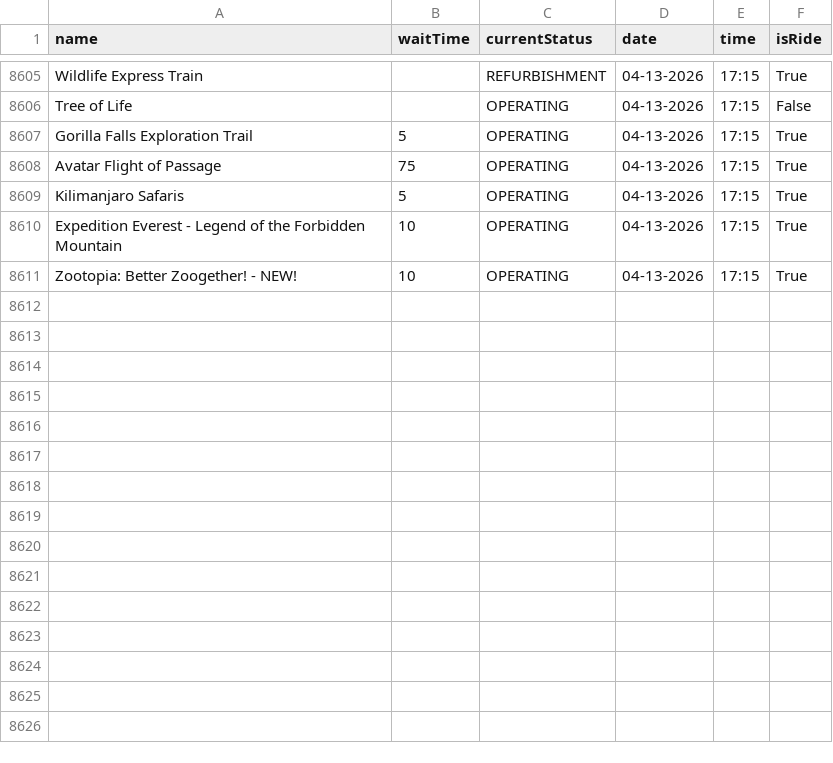
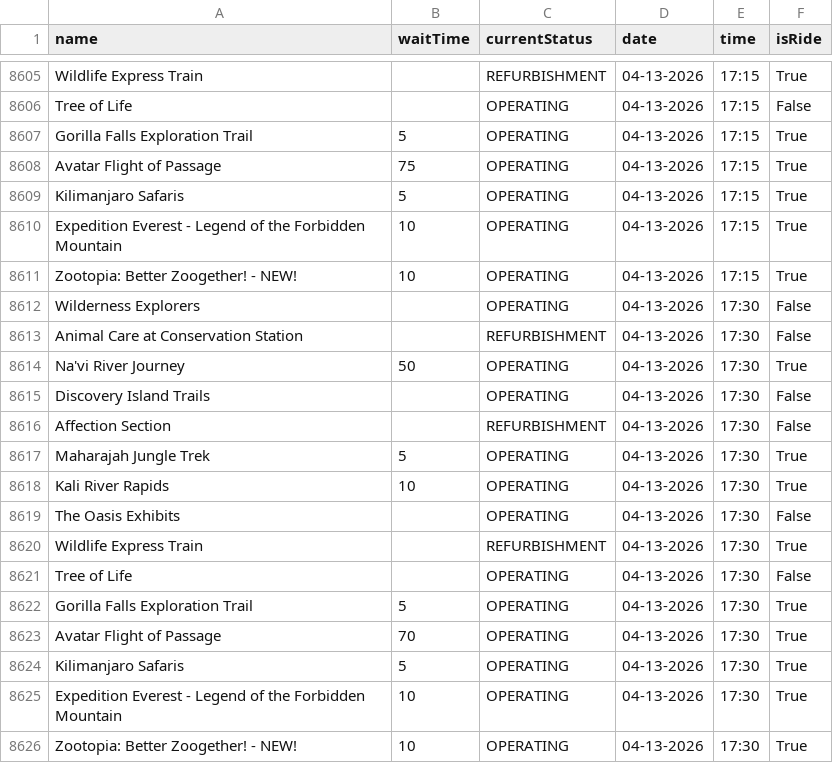
Before and after one commit to RogueMew/Disney-Wait-Time-Historical, a CSV file: Animal Kingdom_attractions.csv, drawn as a sheet; only a part is shown, gaps mark what is left out; the diff names each change by its address in the sheet, - before the commit and + after, or states it on an @@ line.

```diff
--- a/Animal Kingdom_attractions.csv
+++ b/Animal Kingdom_attractions.csv
+row 8612: Wilderness Explorers |  | OPERATING | 04-13-2026 | 17:30 | False
+row 8613: Animal Care at Conservation Station |  | REFURBISHMENT | 04-13-2026 | 17:30 | False
+row 8614: Na'vi River Journey | 50 | OPERATING | 04-13-2026 | 17:30 | True
+row 8615: Discovery Island Trails |  | OPERATING | 04-13-2026 | 17:30 | False
+row 8616: Affection Section |  | REFURBISHMENT | 04-13-2026 | 17:30 | False
+row 8617: Maharajah Jungle Trek | 5 | OPERATING | 04-13-2026 | 17:30 | True
+row 8618: Kali River Rapids | 10 | OPERATING | 04-13-2026 | 17:30 | True
+row 8619: The Oasis Exhibits |  | OPERATING | 04-13-2026 | 17:30 | False
+row 8620: Wildlife Express Train |  | REFURBISHMENT | 04-13-2026 | 17:30 | True
+row 8621: Tree of Life |  | OPERATING | 04-13-2026 | 17:30 | False
+row 8622: Gorilla Falls Exploration Trail | 5 | OPERATING | 04-13-2026 | 17:30 | True
+row 8623: Avatar Flight of Passage | 70 | OPERATING | 04-13-2026 | 17:30 | True
+row 8624: Kilimanjaro Safaris | 5 | OPERATING | 04-13-2026 | 17:30 | True
+row 8625: Expedition Everest - Legend of the Forbidden Mountain | 10 | OPERATING | 04-13-2026 | 17:30 | True
+row 8626: Zootopia: Better Zoogether! - NEW! | 10 | OPERATING | 04-13-2026 | 17:30 | True
```
Also changed, not shown: Hollywood Studios_attractions.csv, 2 other files.
